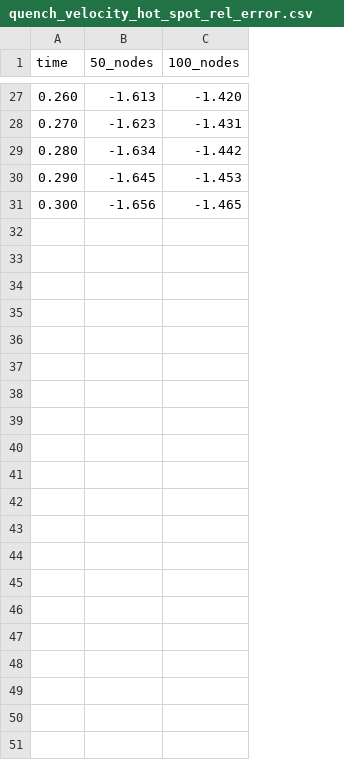
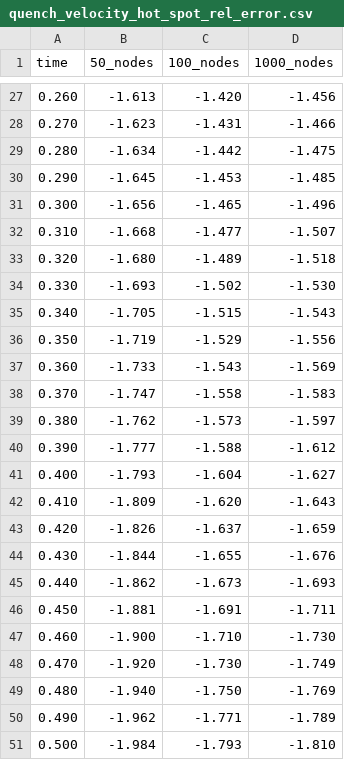
Before and after one commit to MichalWilczek/master-thesis, a CSV file: sections/q_vel_modelling_benchmarking/figures/results_with_insulation/quench_velocity_hot_spot_rel_error.csv, drawn as a sheet; only a part is shown, gaps mark what is left out; the diff names each change by its address in the sheet, - before the commit and + after, or states it on an @@ line.

```diff
--- a/sections/q_vel_modelling_benchmarking/figures/results_with_insulation/quench_velocity_hot_spot_rel_error.csv
+++ b/sections/q_vel_modelling_benchmarking/figures/results_with_insulation/quench_velocity_hot_spot_rel_error.csv
+column D (1000_nodes), rows 27-31: -1.456 | -1.466 | -1.475 | -1.485 | -1.496
+row 32: 0.310 | -1.668 | -1.477 | -1.507
+row 33: 0.320 | -1.680 | -1.489 | -1.518
+row 34: 0.330 | -1.693 | -1.502 | -1.530
+row 35: 0.340 | -1.705 | -1.515 | -1.543
+row 36: 0.350 | -1.719 | -1.529 | -1.556
+row 37: 0.360 | -1.733 | -1.543 | -1.569
+row 38: 0.370 | -1.747 | -1.558 | -1.583
+row 39: 0.380 | -1.762 | -1.573 | -1.597
+row 40: 0.390 | -1.777 | -1.588 | -1.612
+row 41: 0.400 | -1.793 | -1.604 | -1.627
+row 42: 0.410 | -1.809 | -1.620 | -1.643
+row 43: 0.420 | -1.826 | -1.637 | -1.659
+row 44: 0.430 | -1.844 | -1.655 | -1.676
+row 45: 0.440 | -1.862 | -1.673 | -1.693
+row 46: 0.450 | -1.881 | -1.691 | -1.711
+row 47: 0.460 | -1.900 | -1.710 | -1.730
+row 48: 0.470 | -1.920 | -1.730 | -1.749
+row 49: 0.480 | -1.940 | -1.750 | -1.769
+row 50: 0.490 | -1.962 | -1.771 | -1.789
+row 51: 0.500 | -1.984 | -1.793 | -1.810
```
Also changed, not shown: sections/q_vel_modelling_benchmarking/figures/results_with_insulation/quench_velocity_50_nodes.csv, sections/q_vel_modelling_benchmarking/figures/results_with_insulation/quench_velocity_res_volt_benchmarking.csv, 56 other files.
